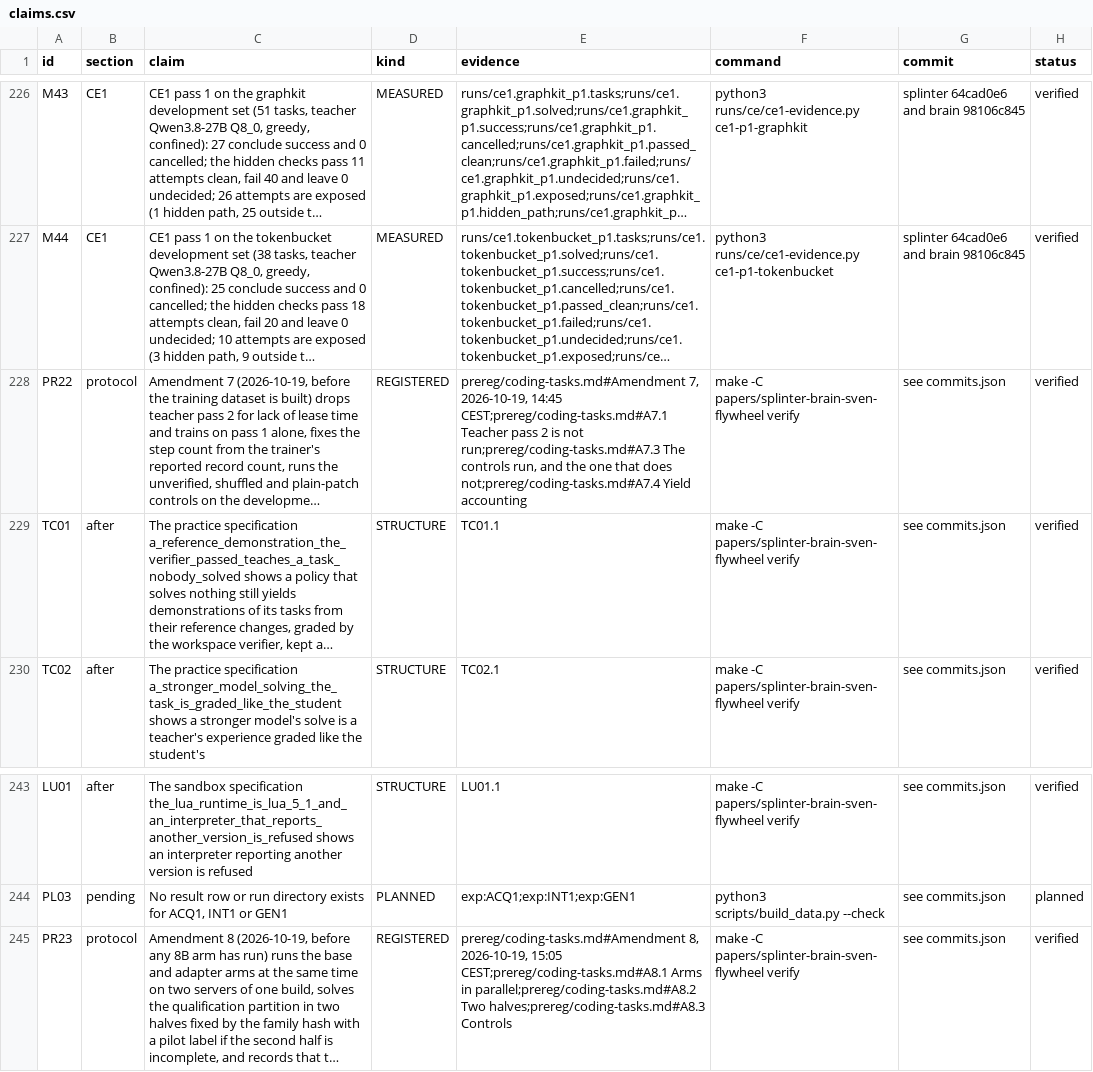
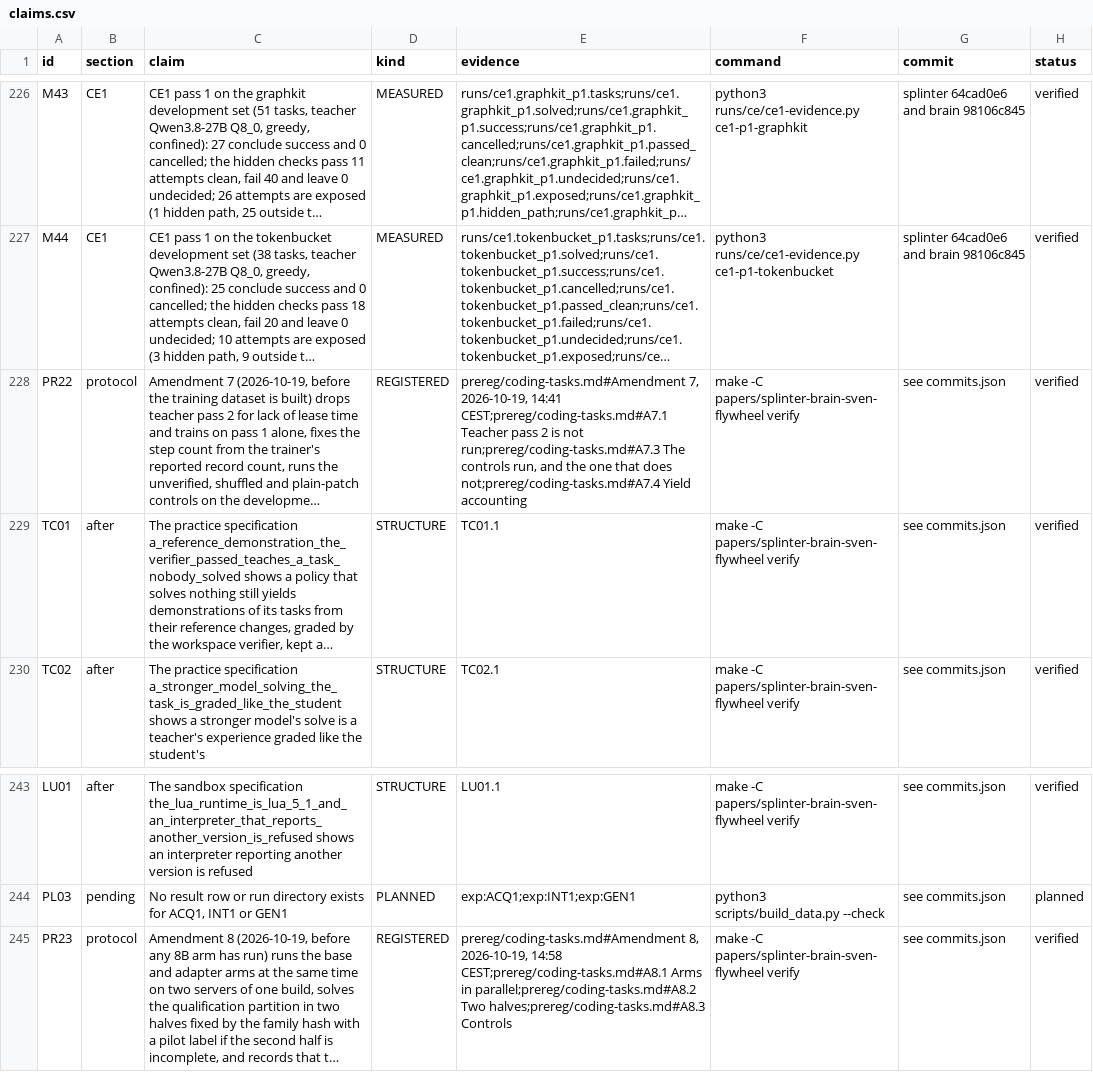
Before and after one commit to swedishembedded/splinter, a CSV file: papers/splinter-brain-sven-flywheel/data/claims.csv, drawn as a sheet; only a part is shown, gaps mark what is left out; long unchanged cells end in …; the diff names each change by its address in the sheet, - before the commit and + after, or states it on an @@ line.

Commit message:
papers: the times of Amendments 7 and 8 are the times they were committed

```diff
--- a/papers/splinter-brain-sven-flywheel/data/claims.csv
+++ b/papers/splinter-brain-sven-flywheel/data/claims.csv
-E228 (evidence): …7, 2026-10-19, 14:45 CEST;prereg/coding-tasks.md#A7.1 Teacher…
+E228 (evidence): …7, 2026-10-19, 14:41 CEST;prereg/coding-tasks.md#A7.1 Teacher…
-E245 (evidence): …8, 2026-10-19, 15:05 CEST;prereg/coding-tasks.md#A8.1 Arms…
+E245 (evidence): …8, 2026-10-19, 14:58 CEST;prereg/coding-tasks.md#A8.1 Arms…
```
Also changed, not shown: 1 other file.
